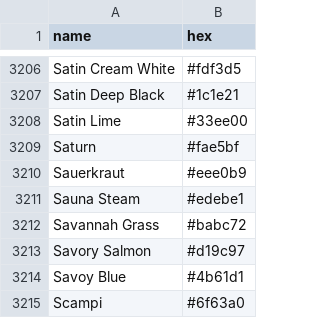
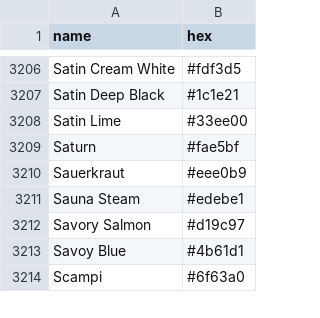
Before and after one commit to meodai/color-names, a CSV file: dist/colornames.bestof.csv, drawn as a sheet; only a part is shown, gaps mark what is left out.

Commit message:
fix(colors): removes wrong "best of" character

```diff
--- a/dist/colornames.bestof.csv
+++ b/dist/colornames.bestof.csv
@@ -3211,3 +3211,2 @@ Sauerkraut,#eee0b9
 Sauna Steam,#edebe1
-Savannah Grass,#babc72
 Savory Salmon,#d19c97
```
Also changed, not shown: 9 other files.
